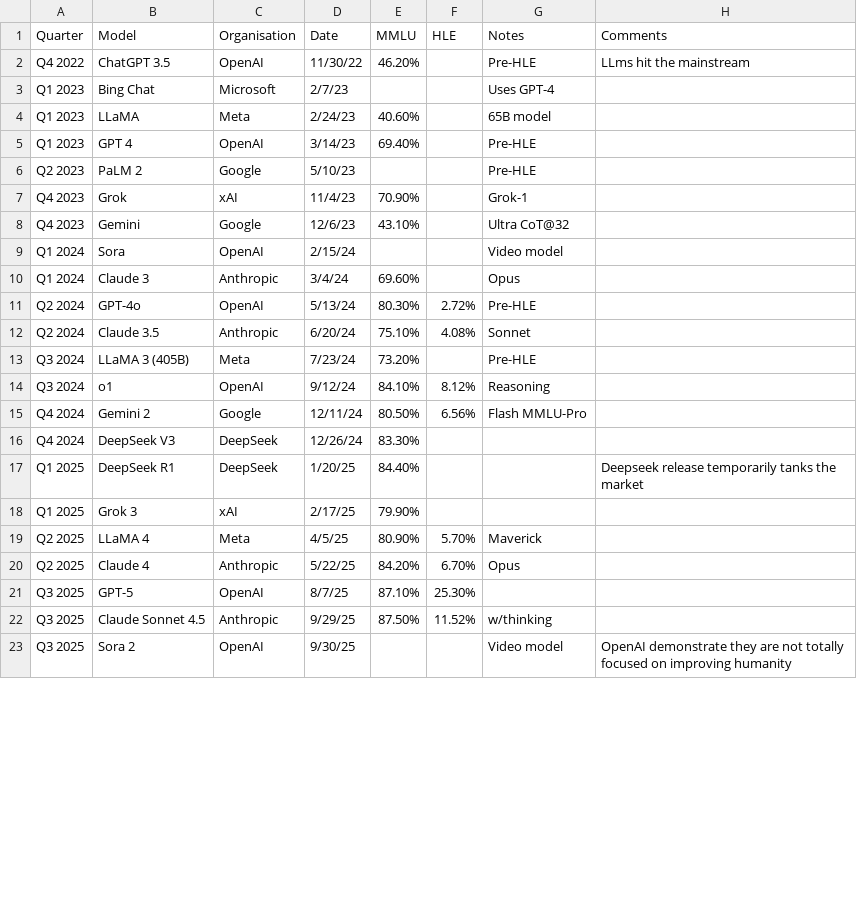
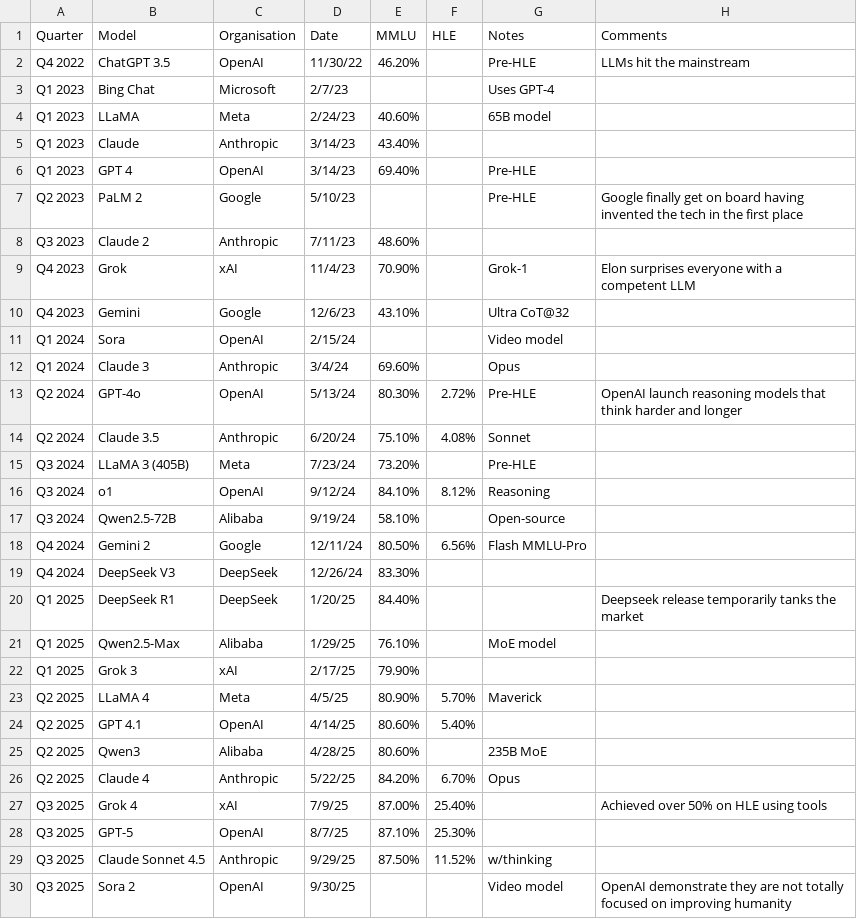
Before and after one commit to patthewebrat/model-releases-timeline, a CSV file: models_benchmarks.csv, drawn as a sheet; only a part is shown; the diff covers the shown part only.

```diff
--- a/models_benchmarks.csv
+++ b/models_benchmarks.csv
@@ -1,8 +1,10 @@
 Quarter,Model,Organisation,Date,MMLU,HLE,Notes,Comments
-Q4 2022,ChatGPT 3.5,OpenAI,11/30/22,46.20%,,Pre-HLE,LLms hit the mainstream
+Q4 2022,ChatGPT 3.5,OpenAI,11/30/22,46.20%,,Pre-HLE,LLMs hit the mainstream
 Q1 2023,Bing Chat,Microsoft,2/7/23,,,Uses GPT-4,
 Q1 2023,LLaMA,Meta,2/24/23,40.60%,,65B model,
+Q1 2023,Claude,Anthropic,3/14/23,43.40%,,,
 Q1 2023,GPT 4,OpenAI,3/14/23,69.40%,,Pre-HLE,
-Q2 2023,PaLM 2,Google,5/10/23,,,Pre-HLE,
-Q4 2023,Grok,xAI,11/4/23,70.90%,,Grok-1,
+Q2 2023,PaLM 2,Google,5/10/23,,,Pre-HLE,Google finally get on board having invented the tech in the first place
+Q3 2023,Claude 2,Anthropic,7/11/23,48.60%,,,
+Q4 2023,Grok,xAI,11/4/23,70.90%,,Grok-1,Elon surprises everyone with a competent LLM
 Q4 2023,Gemini,Google,12/6/23,43.10%,,Ultra CoT@32,
@@ -10,3 +12,3 @@ Q1 2024,Sora,OpenAI,2/15/24,,,Video model,
 Q1 2024,Claude 3,Anthropic,3/4/24,69.60%,,Opus,
-Q2 2024,GPT-4o,OpenAI,5/13/24,80.30%,2.72%,Pre-HLE,
+Q2 2024,GPT-4o,OpenAI,5/13/24,80.30%,2.72%,Pre-HLE,OpenAI launch reasoning models that think harder and longer
 Q2 2024,Claude 3.5,Anthropic,6/20/24,75.10%,4.08%,Sonnet,
@@ -14,2 +16,3 @@ Q3 2024,LLaMA 3 (405B),Meta,7/23/24,73.20%,,Pre-HLE,
 Q3 2024,o1,OpenAI,9/12/24,84.10%,8.12%,Reasoning,
+Q3 2024,Qwen2.5-72B,Alibaba,9/19/24,58.10%,,Open-source,
 Q4 2024,Gemini 2,Google,12/11/24,80.50%,6.56%,Flash MMLU-Pro,
@@ -17,5 +20,9 @@ Q4 2024,DeepSeek V3,DeepSeek,12/26/24,83.30%,,,
 Q1 2025,DeepSeek R1,DeepSeek,1/20/25,84.40%,,,Deepseek release temporarily tanks the market
+Q1 2025,Qwen2.5-Max,Alibaba,1/29/25,76.10%,,MoE model,
 Q1 2025,Grok 3,xAI,2/17/25,79.90%,,,
 Q2 2025,LLaMA 4,Meta,4/5/25,80.90%,5.70%,Maverick,
+Q2 2025,GPT 4.1,OpenAI,4/14/25,80.60%,5.40%,,
+Q2 2025,Qwen3,Alibaba,4/28/25,80.60%,,235B MoE,
 Q2 2025,Claude 4,Anthropic,5/22/25,84.20%,6.70%,Opus,
+Q3 2025,Grok 4,xAI,7/9/25,87.00%,25.40%,,Achieved over 50% on HLE using tools
 Q3 2025,GPT-5,OpenAI,8/7/25,87.10%,25.30%,,
```
Also changed, not shown: 1 added row and 1 edited cell elsewhere in this file, 4 other files.
